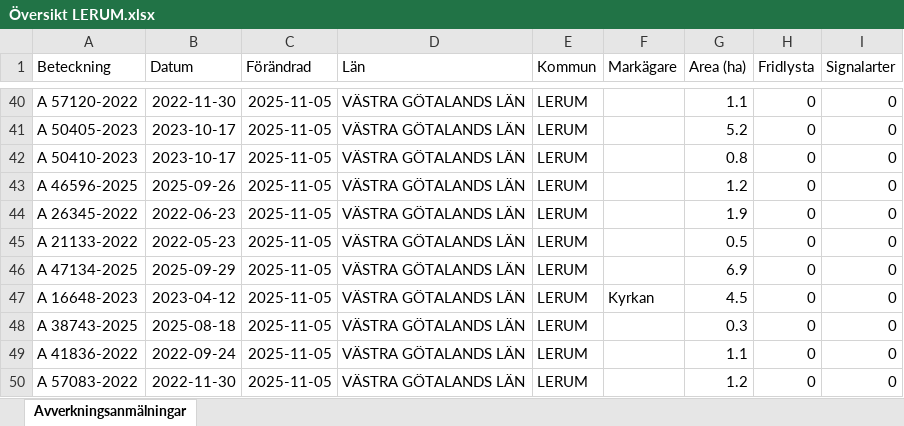
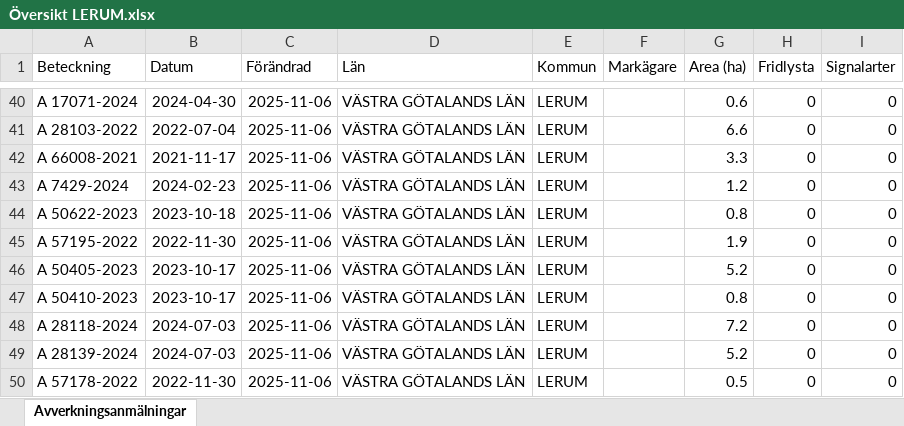
Before and after one commit to klasma/Logging_1441, an Excel workbook: Översikt LERUM.xlsx, sheet Avverkningsanmälningar, drawn as a sheet; only a part is shown, gaps mark what is left out; values as stored, in another font and other column widths than the file's, no borders; the diff covers the shown part only; the diff names each change by its address in the sheet, - before the commit and + after, or states it on an @@ line.

```diff
--- a/Översikt LERUM.xlsx (sheet Avverkningsanmälningar)
+++ b/Översikt LERUM.xlsx (sheet Avverkningsanmälningar)
-A40 (Beteckning): A 57120-2022
+A40 (Beteckning): A 17071-2024
-B40 (Datum): 2022-11-30
+B40 (Datum): 2024-04-30
-C40:C50 (Förändrad): 2025-11-05
+C40:C50 (Förändrad): 2025-11-06
-G40 (Area (ha)): 1.1
+G40 (Area (ha)): 0.6
-A41 (Beteckning): A 50405-2023
+A41 (Beteckning): A 28103-2022
-B41 (Datum): 2023-10-17
+B41 (Datum): 2022-07-04
-G41 (Area (ha)): 5.2
+G41 (Area (ha)): 6.6
-A42 (Beteckning): A 50410-2023
+A42 (Beteckning): A 66008-2021
-B42 (Datum): 2023-10-17
+B42 (Datum): 2021-11-17
-G42 (Area (ha)): 0.8
+G42 (Area (ha)): 3.3
-A43 (Beteckning): A 46596-2025
+A43 (Beteckning): A 7429-2024
-B43 (Datum): 2025-09-26
+B43 (Datum): 2024-02-23
-A44 (Beteckning): A 26345-2022
+A44 (Beteckning): A 50622-2023
-B44 (Datum): 2022-06-23
+B44 (Datum): 2023-10-18
-G44 (Area (ha)): 1.9
+G44 (Area (ha)): 0.8
-A45 (Beteckning): A 21133-2022
+A45 (Beteckning): A 57195-2022
-B45 (Datum): 2022-05-23
+B45 (Datum): 2022-11-30
-G45 (Area (ha)): 0.5
+G45 (Area (ha)): 1.9
-A46 (Beteckning): A 47134-2025
+A46 (Beteckning): A 50405-2023
-B46 (Datum): 2025-09-29
+B46 (Datum): 2023-10-17
-G46 (Area (ha)): 6.9
+G46 (Area (ha)): 5.2
-A47 (Beteckning): A 16648-2023
+A47 (Beteckning): A 50410-2023
-B47 (Datum): 2023-04-12
+B47 (Datum): 2023-10-17
-F47 (Markägare): Kyrkan
+F47 (Markägare): (empty)
-G47 (Area (ha)): 4.5
+G47 (Area (ha)): 0.8
-A48 (Beteckning): A 38743-2025
+A48 (Beteckning): A 28118-2024
-B48 (Datum): 2025-08-18
+B48 (Datum): 2024-07-03
-G48 (Area (ha)): 0.3
+G48 (Area (ha)): 7.2
-A49 (Beteckning): A 41836-2022
+A49 (Beteckning): A 28139-2024
-B49 (Datum): 2022-09-24
+B49 (Datum): 2024-07-03
-G49 (Area (ha)): 1.1
+G49 (Area (ha)): 5.2
-A50 (Beteckning): A 57083-2022
+A50 (Beteckning): A 57178-2022
-G50 (Area (ha)): 1.2
+G50 (Area (ha)): 0.5
```
Also changed, not shown: 445 edited cells elsewhere in this sheet, artfynd/A 14442-2025 artfynd.xlsx, artfynd/A 15136-2022 artfynd.xlsx, 53 other files.
